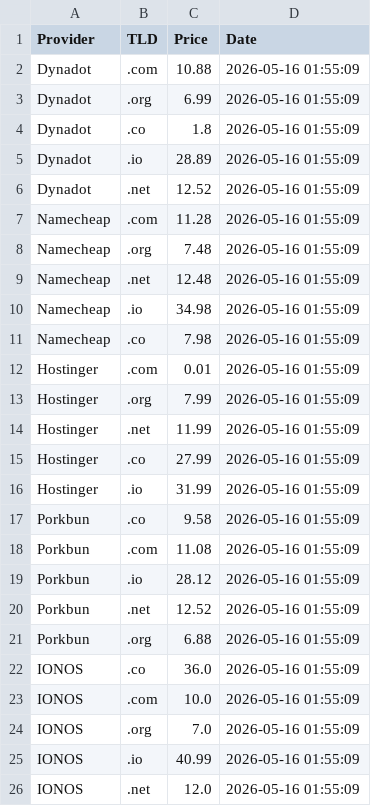
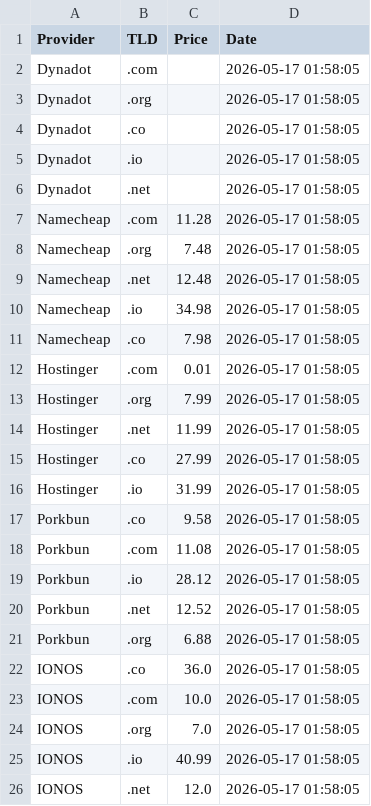
Before and after one commit to Enessceng/domain-price-monitor, a CSV file: domain_prices.csv, drawn as a sheet.

```diff
--- a/domain_prices.csv
+++ b/domain_prices.csv
@@ -1,26 +1,26 @@
 Provider,TLD,Price,Date
-Dynadot,.com,10.88,2026-05-16 01:55:09
-Dynadot,.org,6.99,2026-05-16 01:55:09
-Dynadot,.co,1.8,2026-05-16 01:55:09
-Dynadot,.io,28.89,2026-05-16 01:55:09
-Dynadot,.net,12.52,2026-05-16 01:55:09
-Namecheap,.com,11.28,2026-05-16 01:55:09
-Namecheap,.org,7.48,2026-05-16 01:55:09
-Namecheap,.net,12.48,2026-05-16 01:55:09
-Namecheap,.io,34.98,2026-05-16 01:55:09
-Namecheap,.co,7.98,2026-05-16 01:55:09
-Hostinger,.com,0.01,2026-05-16 01:55:09
-Hostinger,.org,7.99,2026-05-16 01:55:09
-Hostinger,.net,11.99,2026-05-16 01:55:09
-Hostinger,.co,27.99,2026-05-16 01:55:09
-Hostinger,.io,31.99,2026-05-16 01:55:09
-Porkbun,.co,9.58,2026-05-16 01:55:09
-Porkbun,.com,11.08,2026-05-16 01:55:09
-Porkbun,.io,28.12,2026-05-16 01:55:09
-Porkbun,.net,12.52,2026-05-16 01:55:09
-Porkbun,.org,6.88,2026-05-16 01:55:09
-IONOS,.co,36.0,2026-05-16 01:55:09
-IONOS,.com,10.0,2026-05-16 01:55:09
-IONOS,.org,7.0,2026-05-16 01:55:09
-IONOS,.io,40.99,2026-05-16 01:55:09
-IONOS,.net,12.0,2026-05-16 01:55:09
+Dynadot,.com,,2026-05-17 01:58:05
+Dynadot,.org,,2026-05-17 01:58:05
+Dynadot,.co,,2026-05-17 01:58:05
+Dynadot,.io,,2026-05-17 01:58:05
+Dynadot,.net,,2026-05-17 01:58:05
+Namecheap,.com,11.28,2026-05-17 01:58:05
+Namecheap,.org,7.48,2026-05-17 01:58:05
+Namecheap,.net,12.48,2026-05-17 01:58:05
+Namecheap,.io,34.98,2026-05-17 01:58:05
+Namecheap,.co,7.98,2026-05-17 01:58:05
+Hostinger,.com,0.01,2026-05-17 01:58:05
+Hostinger,.org,7.99,2026-05-17 01:58:05
+Hostinger,.net,11.99,2026-05-17 01:58:05
+Hostinger,.co,27.99,2026-05-17 01:58:05
+Hostinger,.io,31.99,2026-05-17 01:58:05
+Porkbun,.co,9.58,2026-05-17 01:58:05
+Porkbun,.com,11.08,2026-05-17 01:58:05
+Porkbun,.io,28.12,2026-05-17 01:58:05
+Porkbun,.net,12.52,2026-05-17 01:58:05
+Porkbun,.org,6.88,2026-05-17 01:58:05
+IONOS,.co,36.0,2026-05-17 01:58:05
+IONOS,.com,10.0,2026-05-17 01:58:05
+IONOS,.org,7.0,2026-05-17 01:58:05
+IONOS,.io,40.99,2026-05-17 01:58:05
+IONOS,.net,12.0,2026-05-17 01:58:05
```
